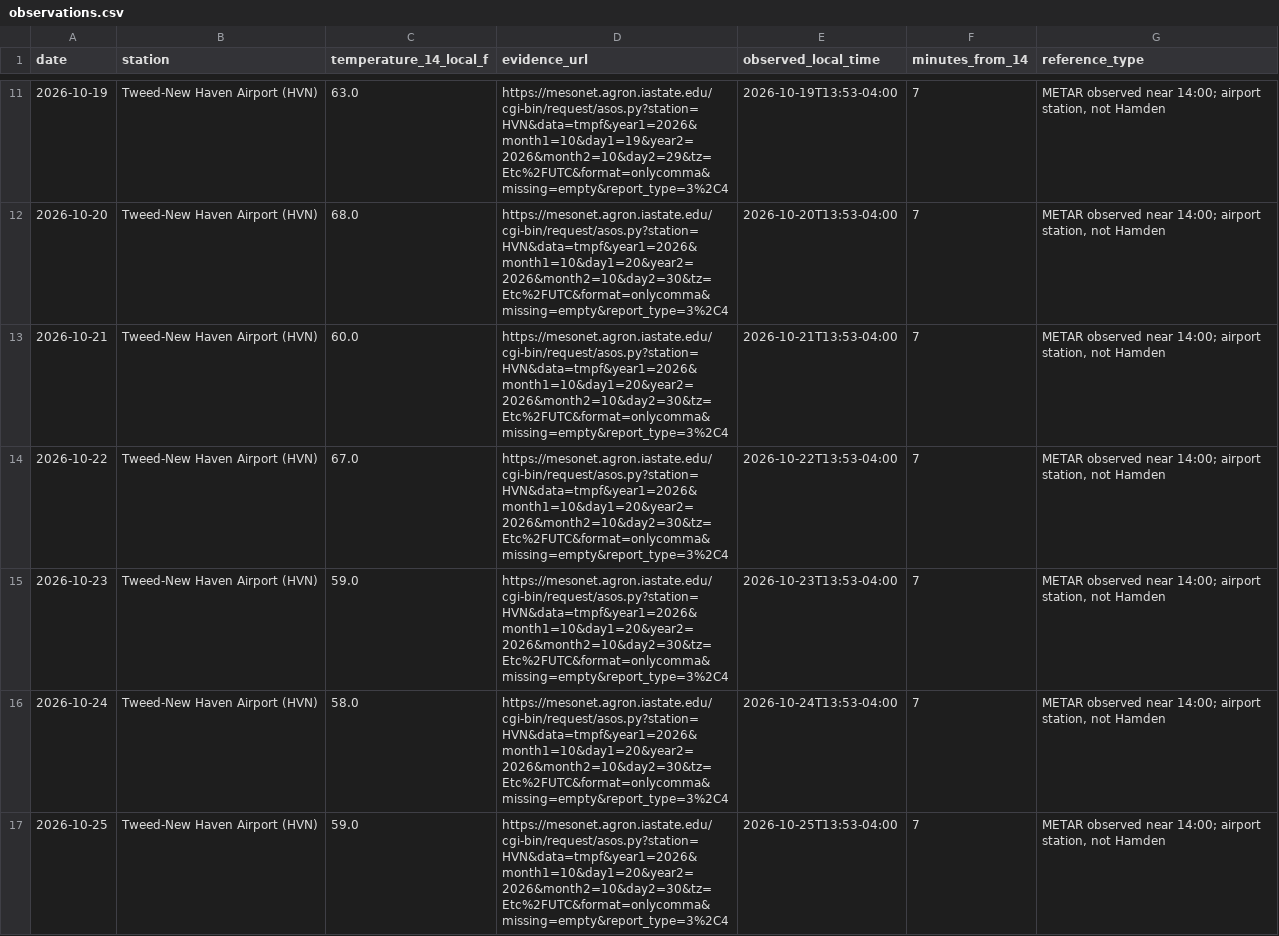
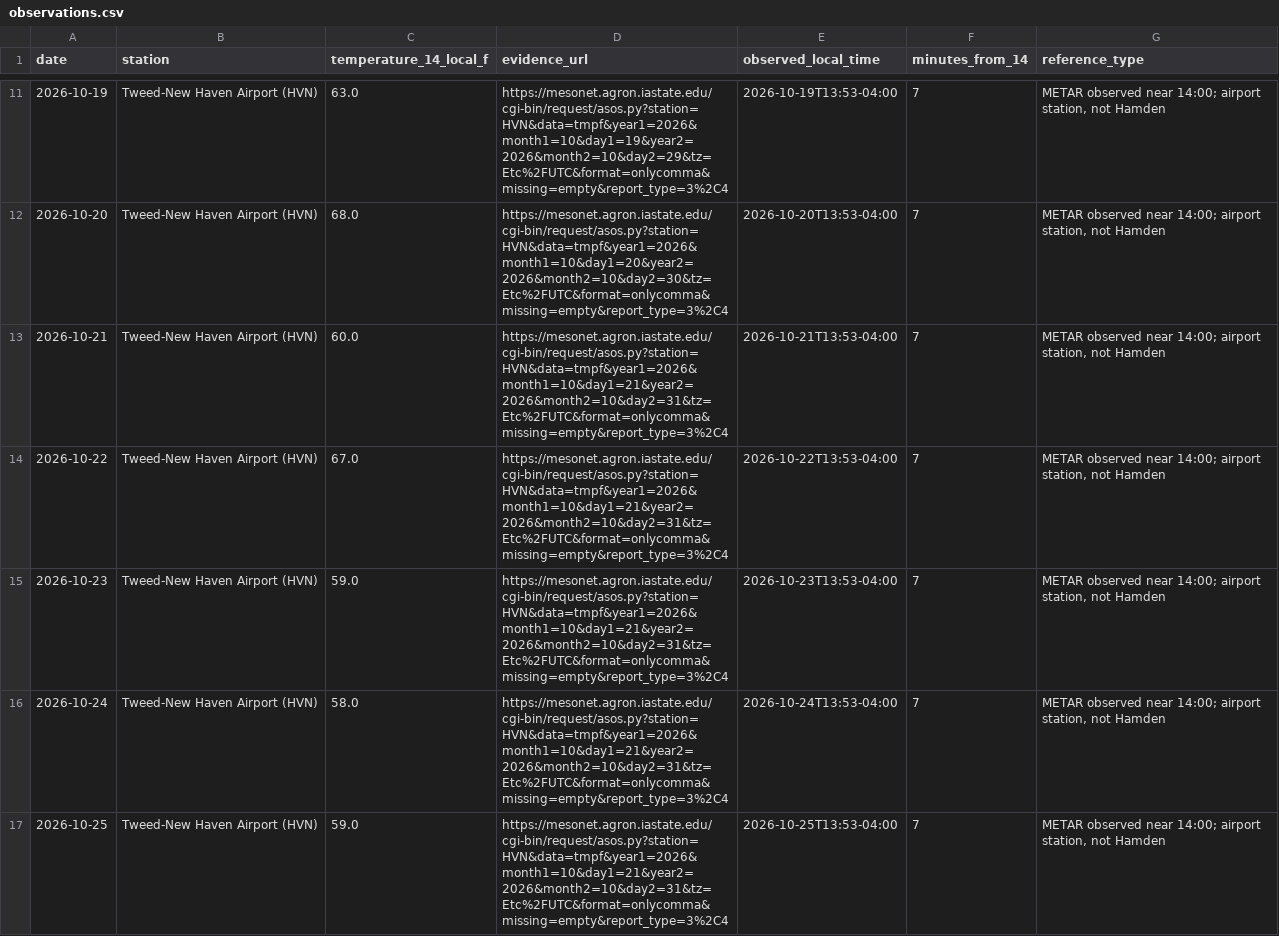
Before and after one commit to evadnirom/forecast-accountability, a CSV file: data/observations.csv, drawn as a sheet; only a part is shown, gaps mark what is left out; the diff covers the shown part only.

```diff
--- a/data/observations.csv
+++ b/data/observations.csv
@@ -12,6 +12,6 @@ date,station,temperature_14_local_f,evidence_url,observed_local_time,minutes_fro
 2026-10-20,Tweed-New Haven Airport (HVN),68.0,https://mesonet.agron.iastate.edu/cgi-bin/request/asos.py?station=HVN&data=tmpf&year1=2026&month1=10&day1=20&year2=2026&month2=10&day2=30&tz=Etc%2FUTC&format=onlycomma&missing=empty&report_type=3%2C4,2026-10-20T13:53-04:00,7,"METAR observed near 14:00; airport station, not Hamden"
-2026-10-21,Tweed-New Haven Airport (HVN),60.0,https://mesonet.agron.iastate.edu/cgi-bin/request/asos.py?station=HVN&data=tmpf&year1=2026&month1=10&day1=20&year2=2026&month2=10&day2=30&tz=Etc%2FUTC&format=onlycomma&missing=empty&report_type=3%2C4,2026-10-21T13:53-04:00,7,"METAR observed near 14:00; airport station, not Hamden"
-2026-10-22,Tweed-New Haven Airport (HVN),67.0,https://mesonet.agron.iastate.edu/cgi-bin/request/asos.py?station=HVN&data=tmpf&year1=2026&month1=10&day1=20&year2=2026&month2=10&day2=30&tz=Etc%2FUTC&format=onlycomma&missing=empty&report_type=3%2C4,2026-10-22T13:53-04:00,7,"METAR observed near 14:00; airport station, not Hamden"
-2026-10-23,Tweed-New Haven Airport (HVN),59.0,https://mesonet.agron.iastate.edu/cgi-bin/request/asos.py?station=HVN&data=tmpf&year1=2026&month1=10&day1=20&year2=2026&month2=10&day2=30&tz=Etc%2FUTC&format=onlycomma&missing=empty&report_type=3%2C4,2026-10-23T13:53-04:00,7,"METAR observed near 14:00; airport station, not Hamden"
-2026-10-24,Tweed-New Haven Airport (HVN),58.0,https://mesonet.agron.iastate.edu/cgi-bin/request/asos.py?station=HVN&data=tmpf&year1=2026&month1=10&day1=20&year2=2026&month2=10&day2=30&tz=Etc%2FUTC&format=onlycomma&missing=empty&report_type=3%2C4,2026-10-24T13:53-04:00,7,"METAR observed near 14:00; airport station, not Hamden"
-2026-10-25,Tweed-New Haven Airport (HVN),59.0,https://mesonet.agron.iastate.edu/cgi-bin/request/asos.py?station=HVN&data=tmpf&year1=2026&month1=10&day1=20&year2=2026&month2=10&day2=30&tz=Etc%2FUTC&format=onlycomma&missing=empty&report_type=3%2C4,2026-10-25T13:53-04:00,7,"METAR observed near 14:00; airport station, not Hamden"
+2026-10-21,Tweed-New Haven Airport (HVN),60.0,https://mesonet.agron.iastate.edu/cgi-bin/request/asos.py?station=HVN&data=tmpf&year1=2026&month1=10&day1=21&year2=2026&month2=10&day2=31&tz=Etc%2FUTC&format=onlycomma&missing=empty&report_type=3%2C4,2026-10-21T13:53-04:00,7,"METAR observed near 14:00; airport station, not Hamden"
+2026-10-22,Tweed-New Haven Airport (HVN),67.0,https://mesonet.agron.iastate.edu/cgi-bin/request/asos.py?station=HVN&data=tmpf&year1=2026&month1=10&day1=21&year2=2026&month2=10&day2=31&tz=Etc%2FUTC&format=onlycomma&missing=empty&report_type=3%2C4,2026-10-22T13:53-04:00,7,"METAR observed near 14:00; airport station, not Hamden"
+2026-10-23,Tweed-New Haven Airport (HVN),59.0,https://mesonet.agron.iastate.edu/cgi-bin/request/asos.py?station=HVN&data=tmpf&year1=2026&month1=10&day1=21&year2=2026&month2=10&day2=31&tz=Etc%2FUTC&format=onlycomma&missing=empty&report_type=3%2C4,2026-10-23T13:53-04:00,7,"METAR observed near 14:00; airport station, not Hamden"
+2026-10-24,Tweed-New Haven Airport (HVN),58.0,https://mesonet.agron.iastate.edu/cgi-bin/request/asos.py?station=HVN&data=tmpf&year1=2026&month1=10&day1=21&year2=2026&month2=10&day2=31&tz=Etc%2FUTC&format=onlycomma&missing=empty&report_type=3%2C4,2026-10-24T13:53-04:00,7,"METAR observed near 14:00; airport station, not Hamden"
+2026-10-25,Tweed-New Haven Airport (HVN),59.0,https://mesonet.agron.iastate.edu/cgi-bin/request/asos.py?station=HVN&data=tmpf&year1=2026&month1=10&day1=21&year2=2026&month2=10&day2=31&tz=Etc%2FUTC&format=onlycomma&missing=empty&report_type=3%2C4,2026-10-25T13:53-04:00,7,"METAR observed near 14:00; airport station, not Hamden"
```
Also changed, not shown: 1 added row and 4 edited cells elsewhere in this file, data/human_article_reviews.csv, data/precip_observations.csv, 7 other files.
